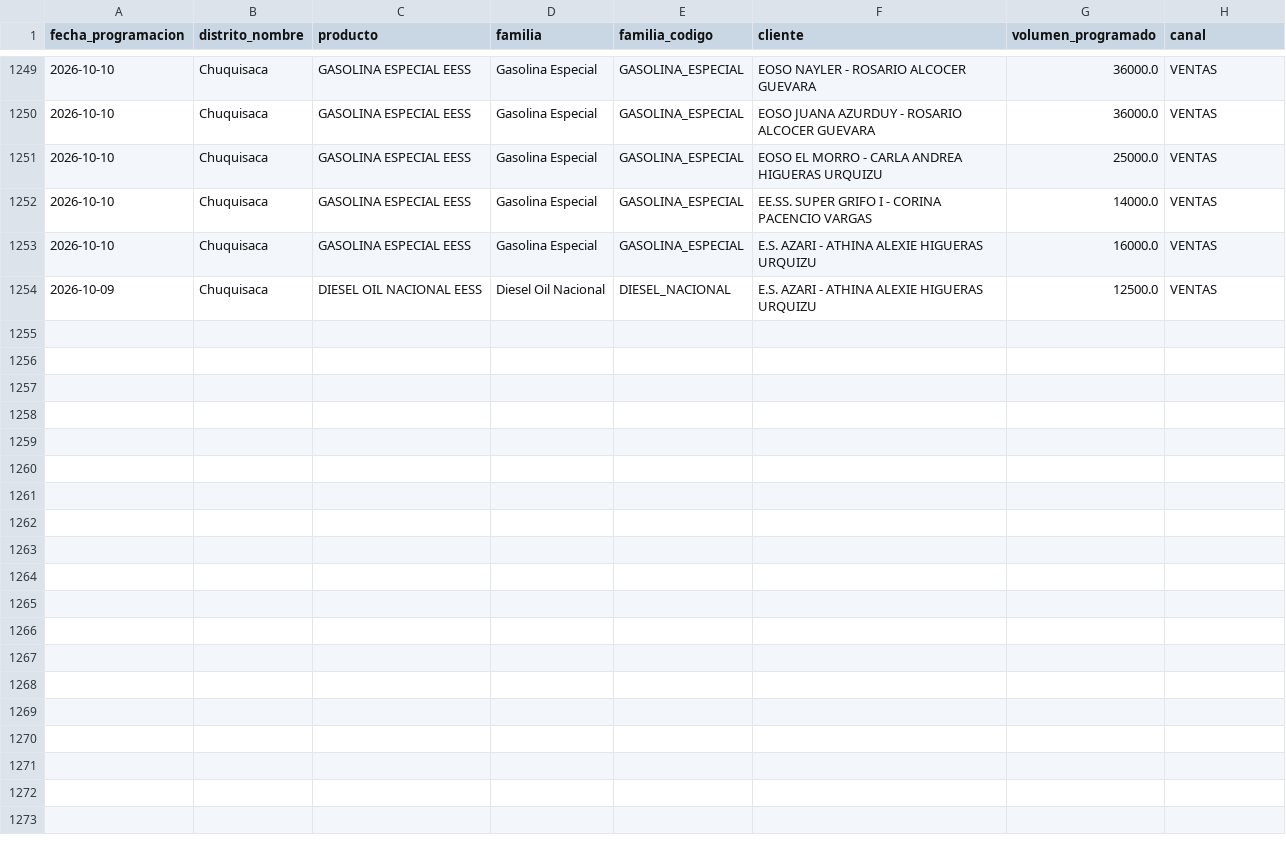
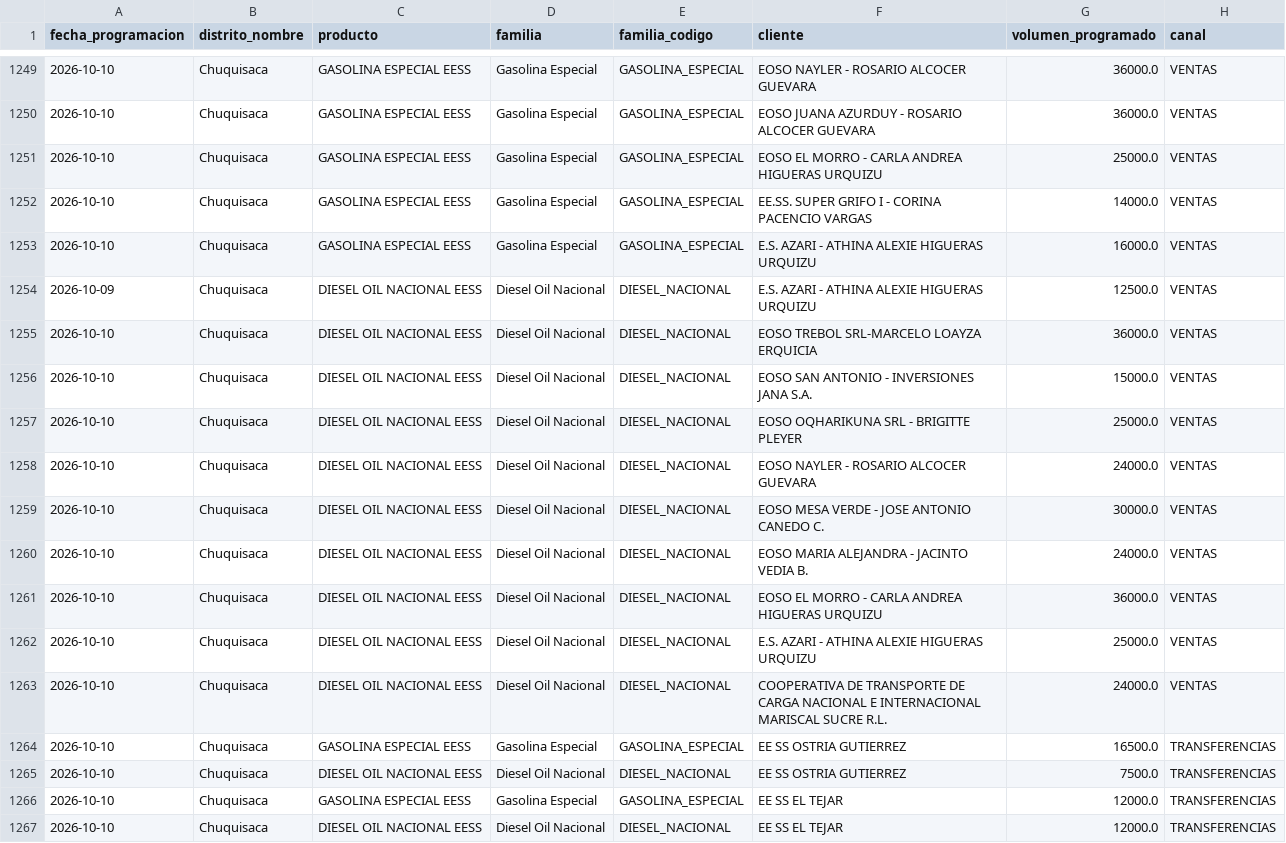
Before and after one commit to mauforonda/data-triage, a CSV file: hidrocarburos/abastecimiento/data/programacion/chu.csv, drawn as a sheet; only a part is shown, gaps mark what is left out; the diff names each change by its address in the sheet, - before the commit and + after, or states it on an @@ line.

```diff
--- a/hidrocarburos/abastecimiento/data/programacion/chu.csv
+++ b/hidrocarburos/abastecimiento/data/programacion/chu.csv
+row 1255: 2026-10-10 | Chuquisaca | DIESEL OIL NACIONAL EESS | Diesel Oil Nacional | DIESEL_NACIONAL | EOSO TREBOL SRL-MARCELO LOAYZA ERQUICIA | 36000.0 | VENTAS
+row 1256: 2026-10-10 | Chuquisaca | DIESEL OIL NACIONAL EESS | Diesel Oil Nacional | DIESEL_NACIONAL | EOSO SAN ANTONIO - INVERSIONES JANA S.A. | 15000.0 | VENTAS
+row 1257: 2026-10-10 | Chuquisaca | DIESEL OIL NACIONAL EESS | Diesel Oil Nacional | DIESEL_NACIONAL | EOSO OQHARIKUNA SRL - BRIGITTE PLEYER | 25000.0 | VENTAS
+row 1258: 2026-10-10 | Chuquisaca | DIESEL OIL NACIONAL EESS | Diesel Oil Nacional | DIESEL_NACIONAL | EOSO NAYLER - ROSARIO ALCOCER GUEVARA | 24000.0 | VENTAS
+row 1259: 2026-10-10 | Chuquisaca | DIESEL OIL NACIONAL EESS | Diesel Oil Nacional | DIESEL_NACIONAL | EOSO MESA VERDE - JOSE ANTONIO CANEDO C. | 30000.0 | VENTAS
+row 1260: 2026-10-10 | Chuquisaca | DIESEL OIL NACIONAL EESS | Diesel Oil Nacional | DIESEL_NACIONAL | EOSO MARIA ALEJANDRA - JACINTO VEDIA B. | 24000.0 | VENTAS
+row 1261: 2026-10-10 | Chuquisaca | DIESEL OIL NACIONAL EESS | Diesel Oil Nacional | DIESEL_NACIONAL | EOSO EL MORRO - CARLA ANDREA HIGUERAS URQUIZU | 36000.0 | VENTAS
+row 1262: 2026-10-10 | Chuquisaca | DIESEL OIL NACIONAL EESS | Diesel Oil Nacional | DIESEL_NACIONAL | E.S. AZARI - ATHINA ALEXIE HIGUERAS URQUIZU | 25000.0 | VENTAS
+row 1263: 2026-10-10 | Chuquisaca | DIESEL OIL NACIONAL EESS | Diesel Oil Nacional | DIESEL_NACIONAL | COOPERATIVA DE TRANSPORTE DE CARGA NACIONAL E INTERNACIONAL MARISCAL SUCRE R.L. | 24000.0 | VENTAS
+row 1264: 2026-10-10 | Chuquisaca | GASOLINA ESPECIAL EESS | Gasolina Especial | GASOLINA_ESPECIAL | EE SS OSTRIA GUTIERREZ | 16500.0 | TRANSFERENCIAS
+row 1265: 2026-10-10 | Chuquisaca | DIESEL OIL NACIONAL EESS | Diesel Oil Nacional | DIESEL_NACIONAL | EE SS OSTRIA GUTIERREZ | 7500.0 | TRANSFERENCIAS
+row 1266: 2026-10-10 | Chuquisaca | GASOLINA ESPECIAL EESS | Gasolina Especial | GASOLINA_ESPECIAL | EE SS EL TEJAR | 12000.0 | TRANSFERENCIAS
+row 1267: 2026-10-10 | Chuquisaca | DIESEL OIL NACIONAL EESS | Diesel Oil Nacional | DIESEL_NACIONAL | EE SS EL TEJAR | 12000.0 | TRANSFERENCIAS
```
Also changed, not shown: hidrocarburos/abastecimiento/data/despachos/chu.csv, hidrocarburos/abastecimiento/data/despachos/pot.csv, 32 other files.
